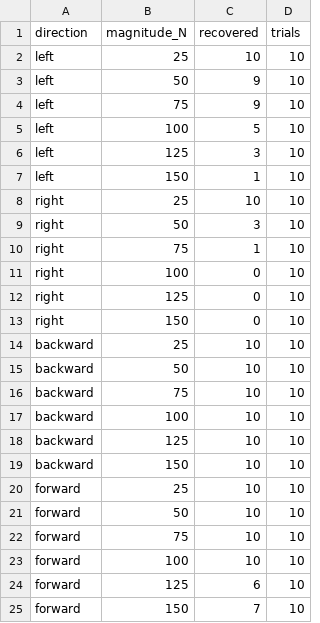
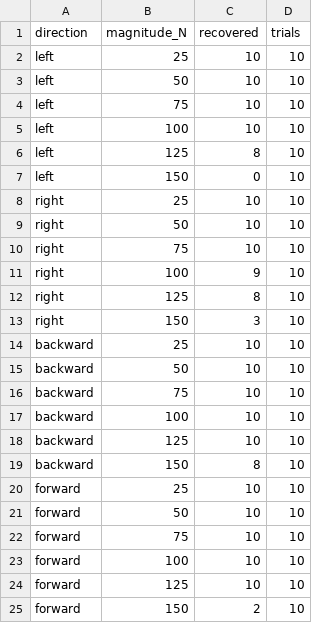
Before and after one commit to dcgursoy/quadruped-rl, a CSV file: results/phase4/push_recovery.csv, drawn as a sheet.

```diff
--- a/results/phase4/push_recovery.csv
+++ b/results/phase4/push_recovery.csv
@@ -2,13 +2,13 @@ direction,magnitude_N,recovered,trials
 left,25,10,10
-left,50,9,10
-left,75,9,10
-left,100,5,10
-left,125,3,10
-left,150,1,10
+left,50,10,10
+left,75,10,10
+left,100,10,10
+left,125,8,10
+left,150,0,10
 right,25,10,10
-right,50,3,10
-right,75,1,10
-right,100,0,10
-right,125,0,10
-right,150,0,10
+right,50,10,10
+right,75,10,10
+right,100,9,10
+right,125,8,10
+right,150,3,10
 backward,25,10,10
@@ -18,3 +18,3 @@ backward,100,10,10
 backward,125,10,10
-backward,150,10,10
+backward,150,8,10
 forward,25,10,10
@@ -23,3 +23,3 @@ forward,75,10,10
 forward,100,10,10
-forward,125,6,10
-forward,150,7,10
+forward,125,10,10
+forward,150,2,10
```
Also changed, not shown: 9 other files.
